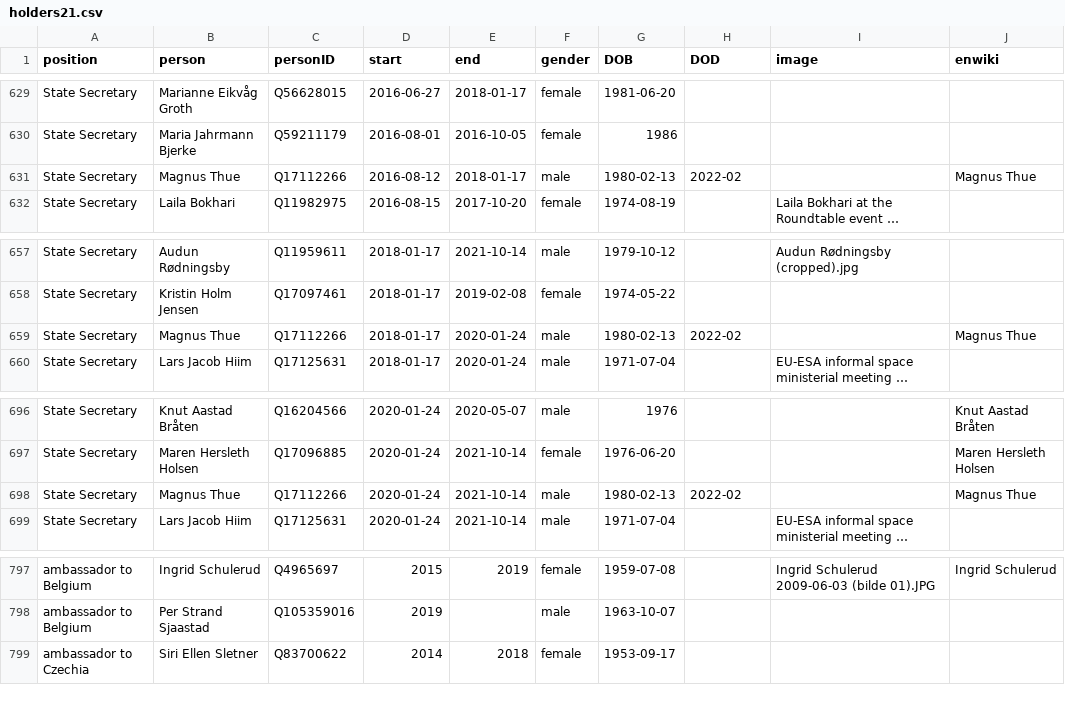
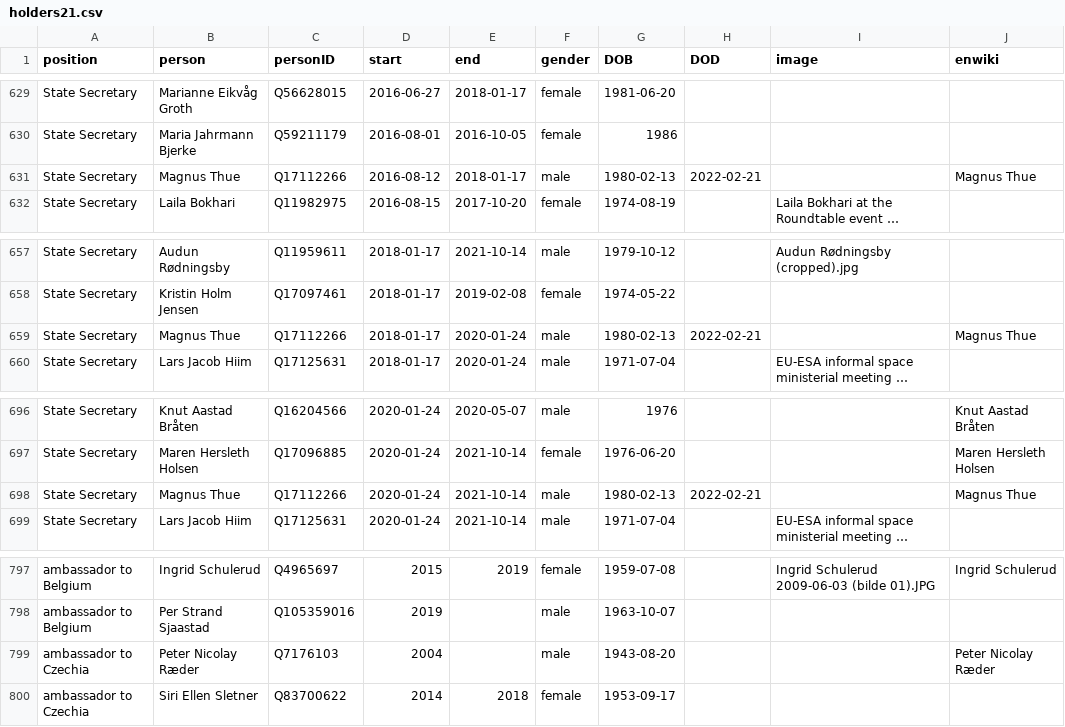
Before and after one commit to every-politician-scrapers/norway-cabinet, a CSV file: html/holders21.csv, drawn as a sheet; only a part is shown, gaps mark what is left out; long unchanged cells end in …; the diff names each change by its address in the sheet, - before the commit and + after, or states it on an @@ line.

```diff
--- a/html/holders21.csv
+++ b/html/holders21.csv
-H631 (DOD): 2022-02
+H631 (DOD): 2022-02-21
-H659 (DOD): 2022-02
+H659 (DOD): 2022-02-21
-H698 (DOD): 2022-02
+H698 (DOD): 2022-02-21
+row 799: ambassador to Czechia | Peter Nicolay Ræder | Q7176103 | 2004 |  | male | 1943-08-20 |  |  | Peter Nicolay Ræder
```
Also changed, not shown: html/family.csv.
